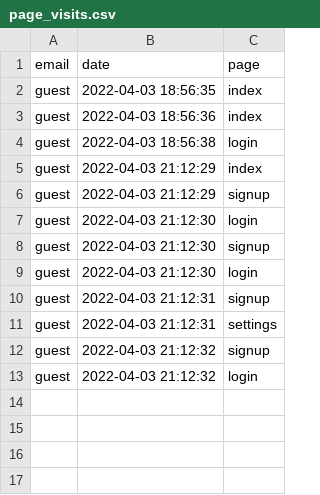
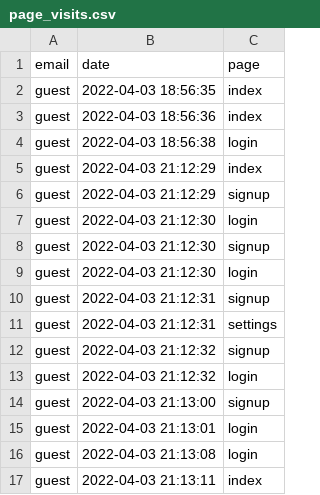
Before and after one commit to opixelum/KeyRace, a CSV file: logs/page_visits.csv, drawn as a sheet; the diff names each change by its address in the sheet, - before the commit and + after, or states it on an @@ line.

```diff
--- a/logs/page_visits.csv
+++ b/logs/page_visits.csv
+row 14: guest | 2022-04-03 21:13:00 | signup
+row 15: guest | 2022-04-03 21:13:01 | login
+row 16: guest | 2022-04-03 21:13:08 | login
+row 17: guest | 2022-04-03 21:13:11 | index
```
Also changed, not shown: 2 other files.
